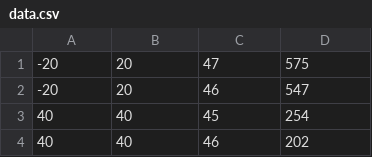
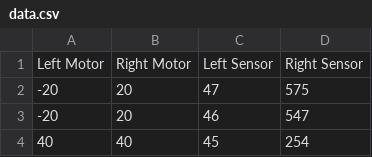
Before and after one commit to Abitamim/Mini-Project-3, a CSV file: data.csv, drawn as a sheet; only a part is shown; the shorter side is filled out with more unchanged rows.

```diff
--- a/data.csv
+++ b/data.csv
@@ -1 +1,2 @@
+Left Motor,Right Motor,Left Sensor,Right Sensor
 -20,20,47,575
```
Also changed, not shown: 2 other files.
